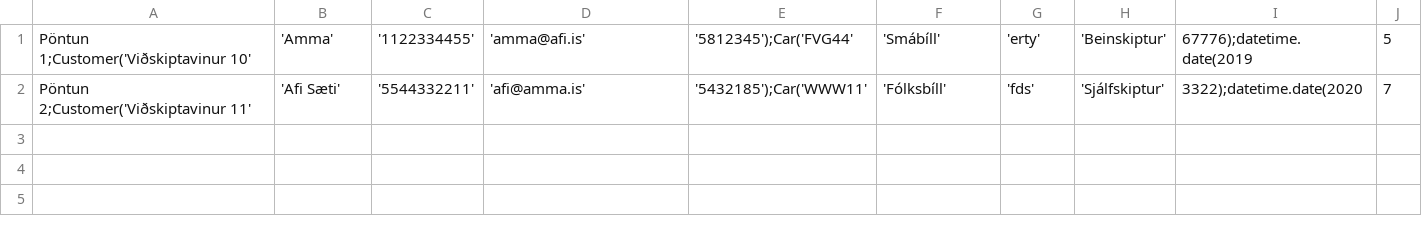
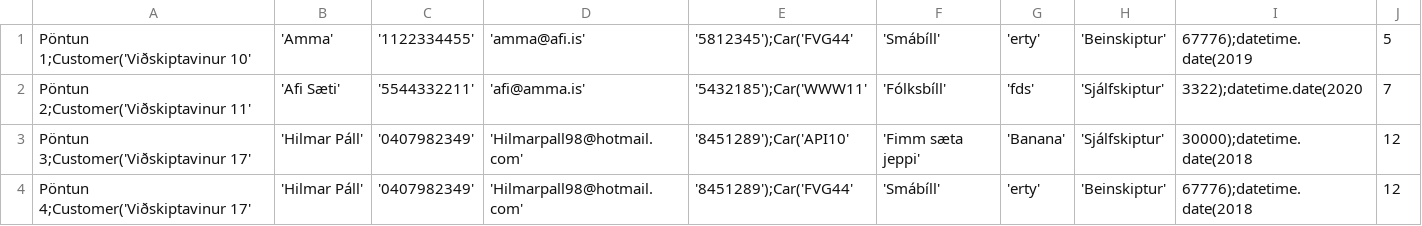
Before and after one commit to einaroddurpall/vln1, a CSV file: data/orders.csv, drawn as a sheet; only a part is shown; rows hold the shown columns only; the diff names each change by its address in the sheet, - before the commit and + after, or states it on an @@ line.

```diff
--- a/data/orders.csv
+++ b/data/orders.csv
+row 3: Pöntun 3;Customer('Viðskiptavinur 17' | 'Hilmar Páll' | '0407982349' | 'Hilmarpall98@hotmail.com' | '8451289');Car('API10' | 'Fimm sæta jeppi' | 'Banana' | 'Sjálfskiptur' | 30000);datetime.date(2018 | 12
+row 4: Pöntun 4;Customer('Viðskiptavinur 17' | 'Hilmar Páll' | '0407982349' | 'Hilmarpall98@hotmail.com' | '8451289');Car('FVG44' | 'Smábíll' | 'erty' | 'Beinskiptur' | 67776);datetime.date(2018 | 12
```
Also changed, not shown: 2 other files.
